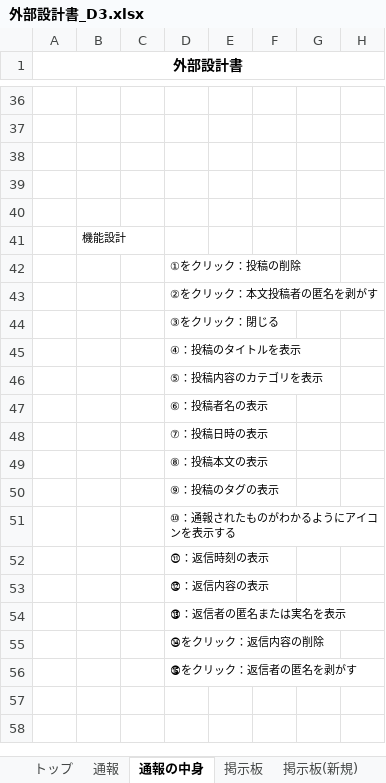
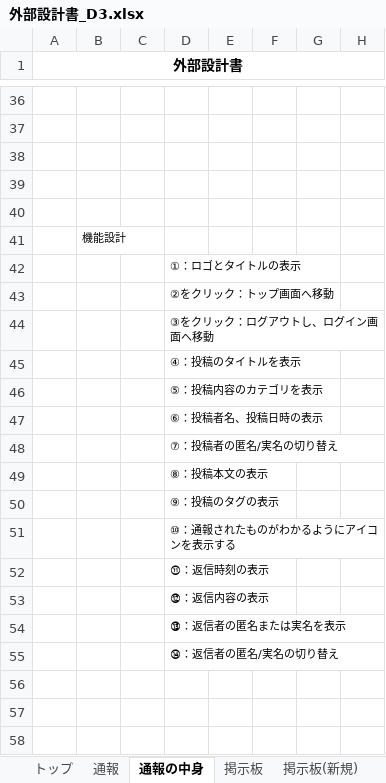
Before and after one commit to dojo2023/D-3, an Excel workbook: doc/外部設計書_D3.xlsx, sheet 通報の中身, drawn as a sheet; only a part is shown, gaps mark what is left out; values as stored, in another font and other column widths than the file's, no borders; charts and pictures not drawn; the diff names each change by its address in the sheet, - before the commit and + after, or states it on an @@ line.

```diff
--- a/doc/外部設計書_D3.xlsx (sheet 通報の中身)
+++ b/doc/外部設計書_D3.xlsx (sheet 通報の中身)
-D42: ①をクリック：投稿の削除
+D42: ①：ロゴとタイトルの表示
-D43: ②をクリック：本文投稿者の匿名を剥がす
+D43: ②をクリック：トップ画面へ移動
-D44: ③をクリック：閉じる
+D44: ③をクリック：ログアウトし、ログイン画面へ移動
-D47: ⑥：投稿者名の表示
+D47: ⑥：投稿者名、投稿日時の表示
-D48: ⑦：投稿日時の表示
+D48: ⑦：投稿者の匿名/実名の切り替え
-D55: ⑭をクリック：返信内容の削除
+D55: ⑭：返信者の匿名/実名の切り替え
-D56: ⑮をクリック：返信者の匿名を剥がす
+D56: (empty)
```
Also changed, not shown: sheet 掲示板 (返信), charts or pictures, doc/ファイル構成一覧表_D3.xlsx, doc/画面遷移図_D3.xlsx.
